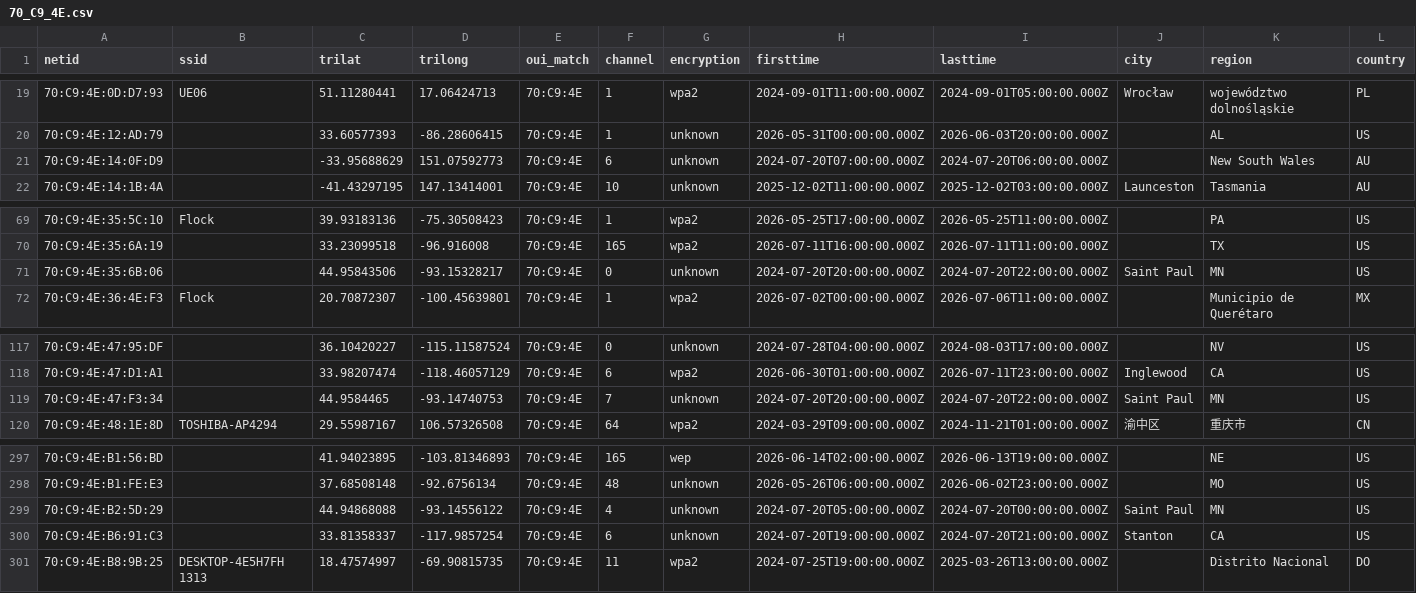
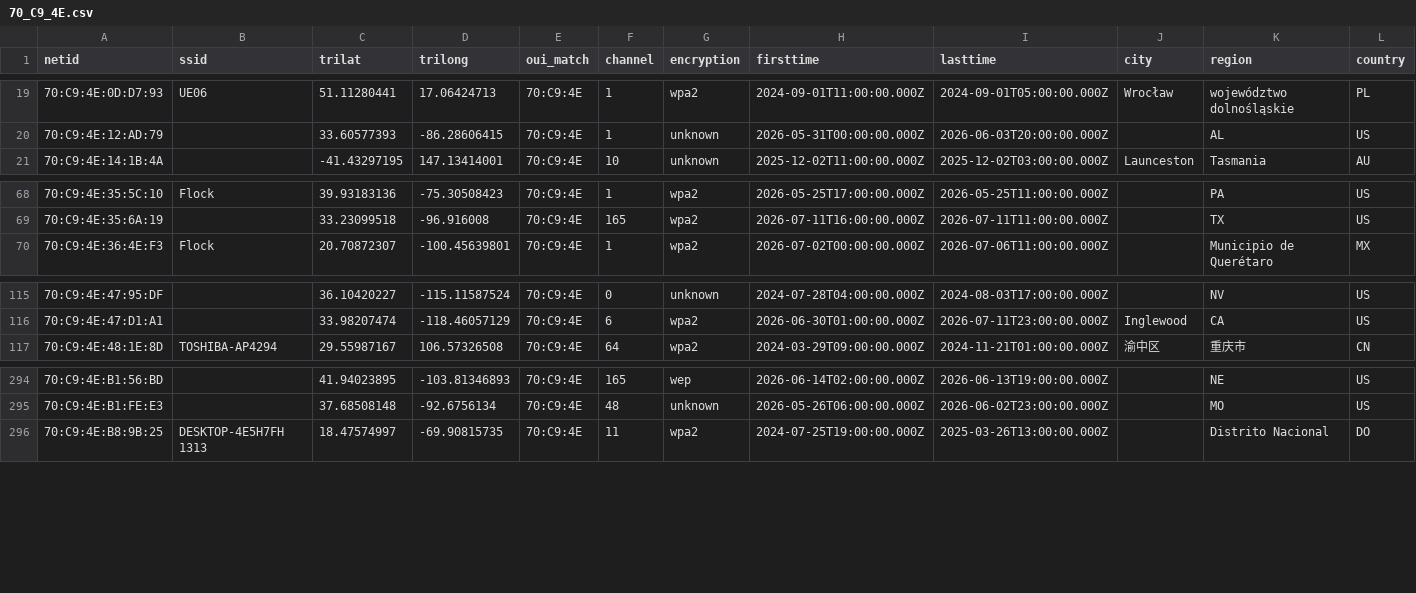
Before and after one commit to simeononsecurity/flock-finder, a CSV file: data/by_oui/70_C9_4E.csv, drawn as a sheet; only a part is shown, gaps mark what is left out; rows hold the shown columns only; the diff names each change by its address in the sheet, - before the commit and + after, or states it on an @@ line.

```diff
--- a/data/by_oui/70_C9_4E.csv
+++ b/data/by_oui/70_C9_4E.csv
-row 21: 70:C9:4E:14:0F:D9 |  | -33.95688629 | 151.07592773 | 70:C9:4E | 6 | unknown | 2024-07-20T07:00:00.000Z | 2024-07-20T06:00:00.000Z |  | New South Wales | AU
-row 71: 70:C9:4E:35:6B:06 |  | 44.95843506 | -93.15328217 | 70:C9:4E | 0 | unknown | 2024-07-20T20:00:00.000Z | 2024-07-20T22:00:00.000Z | Saint Paul | MN | US
-row 119: 70:C9:4E:47:F3:34 |  | 44.9584465 | -93.14740753 | 70:C9:4E | 7 | unknown | 2024-07-20T20:00:00.000Z | 2024-07-20T22:00:00.000Z | Saint Paul | MN | US
-row 299: 70:C9:4E:B2:5D:29 |  | 44.94868088 | -93.14556122 | 70:C9:4E | 4 | unknown | 2024-07-20T05:00:00.000Z | 2024-07-20T00:00:00.000Z | Saint Paul | MN | US
-row 300: 70:C9:4E:B6:91:C3 |  | 33.81358337 | -117.9857254 | 70:C9:4E | 6 | unknown | 2024-07-20T19:00:00.000Z | 2024-07-20T21:00:00.000Z | Stanton | CA | US
```
Also changed, not shown: data/by_oui/14_5A_FC.csv, data/by_oui/3C_91_80.csv, 15 other files.
